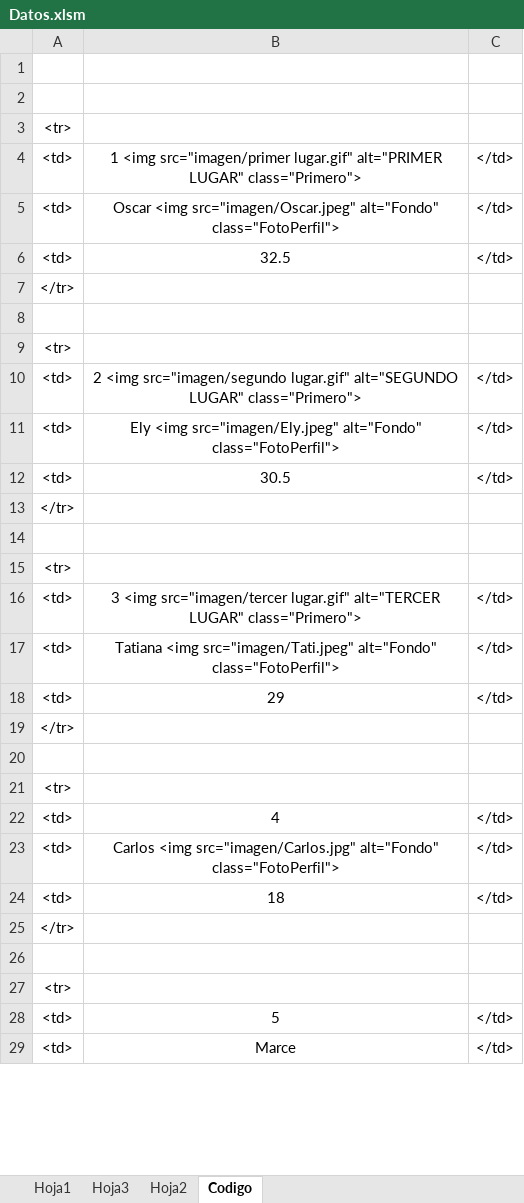
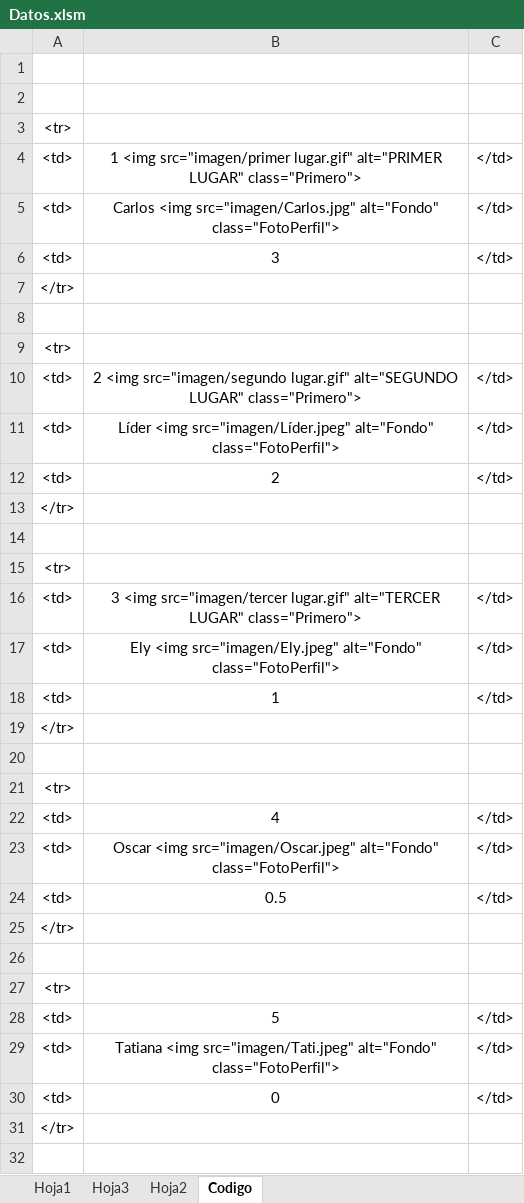
Before and after one commit to diacono81/WebLUdo, an Excel workbook: Datos.xlsm, sheet Codigo, drawn as a sheet; only a part is shown; the shorter side is filled out with more unchanged rows; values as stored, in another font and other column widths than the file's, no borders; removed rows and columns are numbered as before the commit, all else as after; the diff covers the shown part only; the diff names each change by its address in the sheet, - before the commit and + after, or states it on an @@ line.

```diff
--- a/Datos.xlsm (sheet Codigo)
+++ b/Datos.xlsm (sheet Codigo)
-B5: 32.5
+B5: Carlos <img src="imagen/Carlos.jpg" alt="Fondo" class="FotoPerfil">
+row 6: <td> | 3 | </td>
-row 11: <td> | Ely <img src="imagen/Ely.jpeg" alt="Fondo" class="FotoPerfil"> | </td>
-B11: 30.5
+B11: Líder <img src="imagen/Líder.jpeg" alt="Fondo" class="FotoPerfil">
+row 12: <td> | 2 | </td>
-B17: 29
+B17: Ely <img src="imagen/Ely.jpeg" alt="Fondo" class="FotoPerfil">
@@ row 48 moved to row 18: <td> @@
@@ row 5 moved to row 23: <td> @@
@@ row 54 moved to row 24: <td> @@
@@ row 55 moved to row 25: </tr> @@
-row 26: <td> | Carlos <img src="imagen/Carlos.jpg" alt="Fondo" class="FotoPerfil"> | </td>
+row 26: (empty)
@@ row 57 moved to row 27: <tr> @@
-B28: 18
+B28: 5
@@ row 17 moved to row 29: <td> @@
+row 30: <td> | 0 | </td>
```
Also changed, not shown: 3 added rows, 5 removed rows, 1 moved row and 8 edited cells elsewhere in this sheet, sheet Hoja1, 3 other files.
